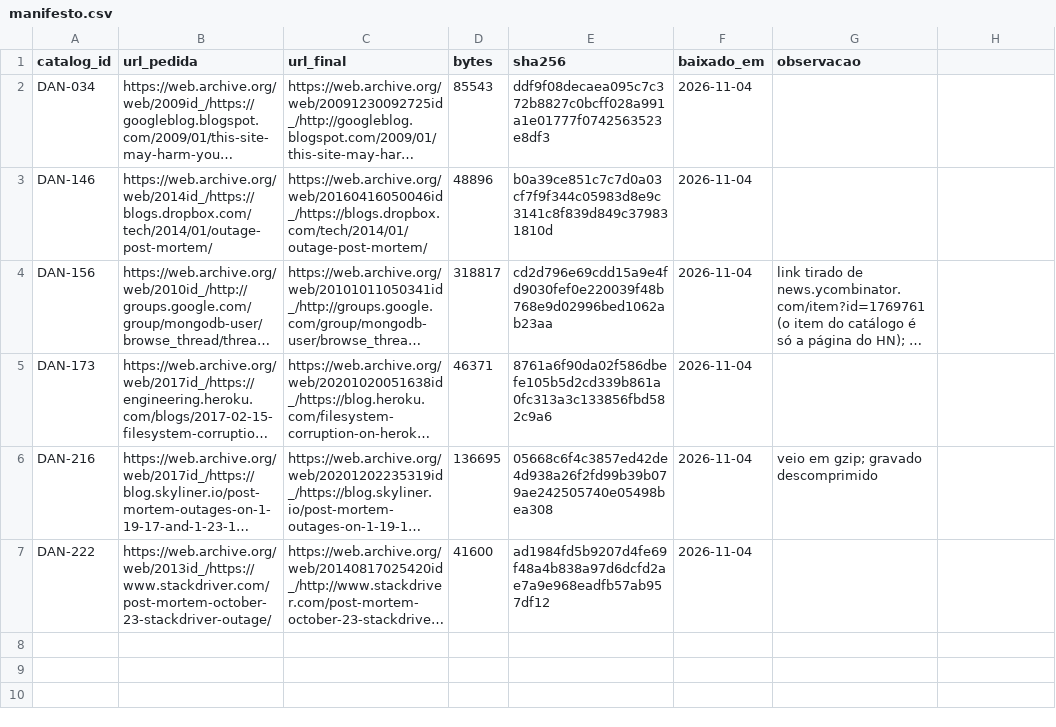
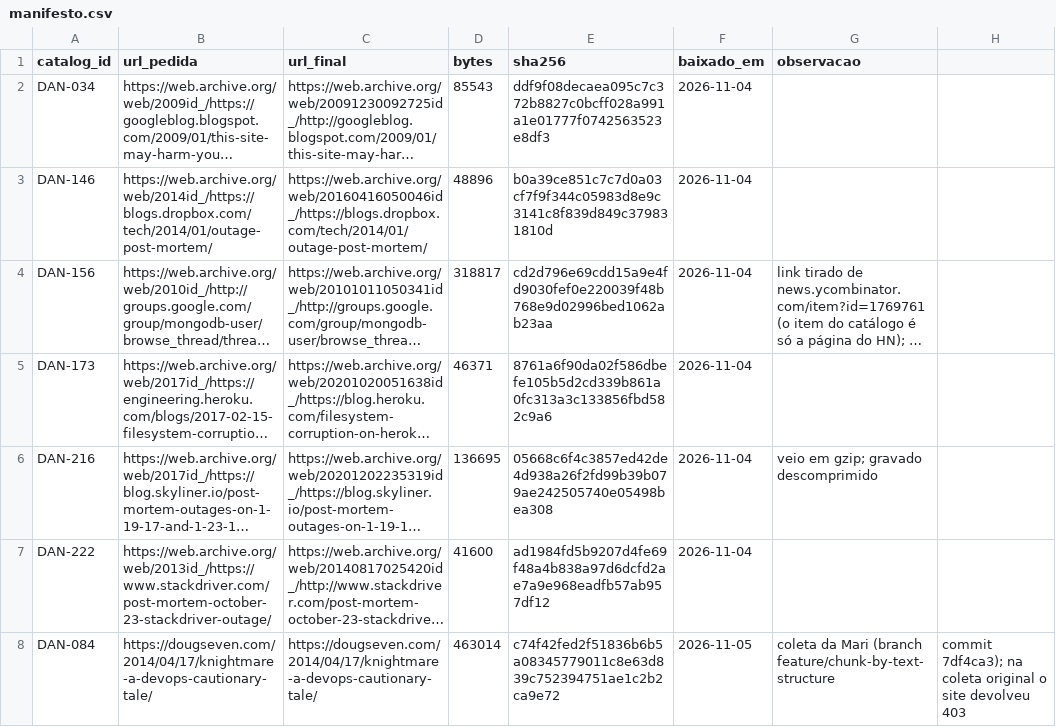
Before and after one commit to bulk-consulting/multiagent-incidents-postmortem, a CSV file: ingestion/reextracao/baixados/manifesto.csv, drawn as a sheet; long unchanged cells end in …; the diff names each change by its address in the sheet, - before the commit and + after, or states it on an @@ line.

```diff
--- a/ingestion/reextracao/baixados/manifesto.csv
+++ b/ingestion/reextracao/baixados/manifesto.csv
+row 8: DAN-084 | https://dougseven.com/2014/04/17/knightmare-a-devops-cautionary-tale/ | https://dougseven.com/2014/04/17/knightmare-a-devops-cautionary-tale/ | 463014 | c74f42fed2f51836b6b5a08345779011c8e63d839c752394751ae1c2b2ca9e72 | 2026-11-05 | coleta da Mari (branch feature/chunk-by-text-structure | commit 7df4ca3); na coleta original o site devolveu 403
```
Also changed, not shown: ingestion/corpus/limpeza.csv, ingestion/reextracao/checagem.csv, 33 other files.
